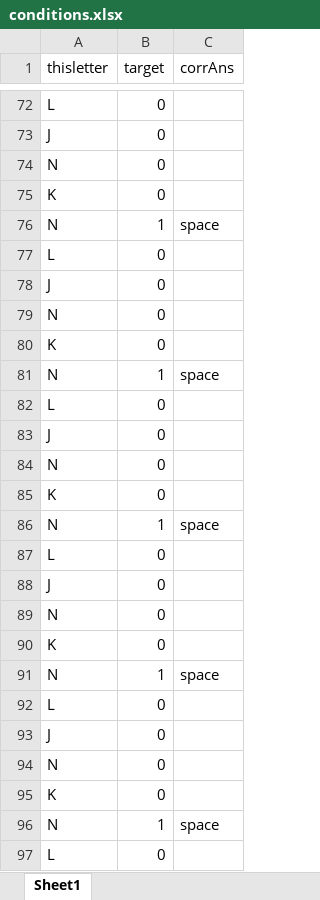
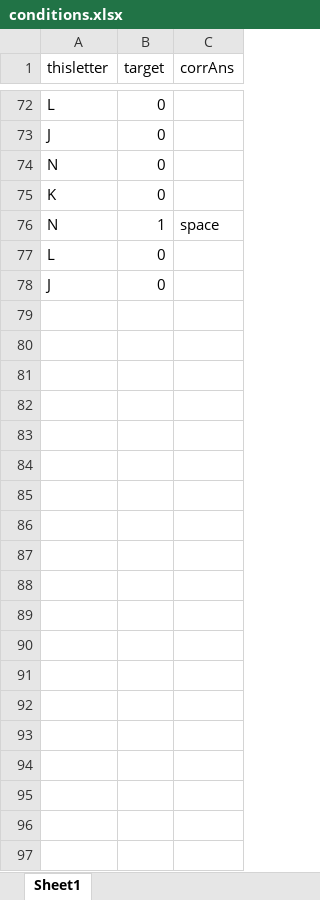
Before and after one commit to Elie13006/n-backVR, an Excel workbook: conditions.xlsx, sheet Sheet1, drawn as a sheet; only a part is shown, gaps mark what is left out; values as stored, in another font and other column widths than the file's, no borders; the diff covers the shown part only; the diff names each change by its address in the sheet, - before the commit and + after, or states it on an @@ line.

Commit message:
Add files via upload

```diff
--- a/conditions.xlsx (sheet Sheet1)
+++ b/conditions.xlsx (sheet Sheet1)
-row 79: N | 0
-row 80: K | 0
-row 81: N | 1 | space
-row 82: L | 0
-row 83: J | 0
-row 84: N | 0
-row 85: K | 0
-row 86: N | 1 | space
-row 87: L | 0
-row 88: J | 0
-row 89: N | 0
-row 90: K | 0
-row 91: N | 1 | space
-row 92: L | 0
-row 93: J | 0
-row 94: N | 0
-row 95: K | 0
-row 96: N | 1 | space
-row 97: L | 0
```
Also changed, not shown: 204 removed rows elsewhere in this sheet.
